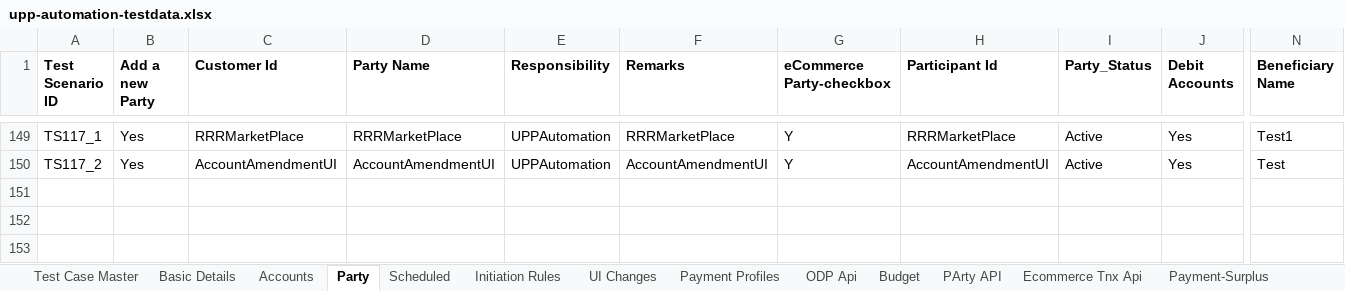
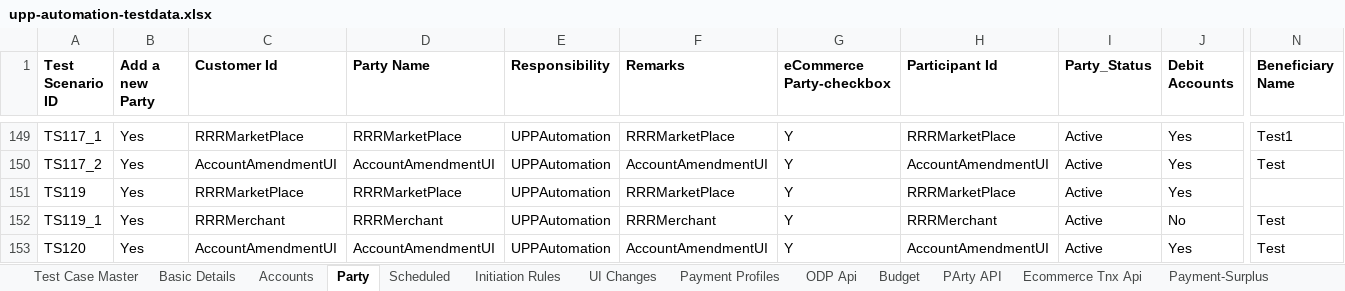
Before and after one commit to deepakdude938/upp, an Excel workbook: src/main/resources/upp-automation-testdata.xlsx, sheet Party, drawn as a sheet; only a part is shown, gaps mark what is left out; values as stored, in another font and other column widths than the file's, no borders; charts and pictures not drawn; rows hold the shown columns only; the diff names each change by its address in the sheet, - before the commit and + after, or states it on an @@ line.

```diff
--- a/src/main/resources/upp-automation-testdata.xlsx (sheet Party)
+++ b/src/main/resources/upp-automation-testdata.xlsx (sheet Party)
+row 151: TS119 | Yes | RRRMarketPlace | RRRMarketPlace | UPPAutomation | RRRMarketPlace | Y | RRRMarketPlace | Active | Yes
+row 152: TS119_1 | Yes | RRRMerchant | RRRMerchant | UPPAutomation | RRRMerchant | Y | RRRMerchant | Active | No | Test
+row 153: TS120 | Yes | AccountAmendmentUI | AccountAmendmentUI | UPPAutomation | AccountAmendmentUI | Y | AccountAmendmentUI | Active | Yes | Test
```
Also changed, not shown: sheet Basic Details, sheet Accounts, sheet Test Case Master, sheet ODP Api, sheet Initiation Rules, 3 other files.
